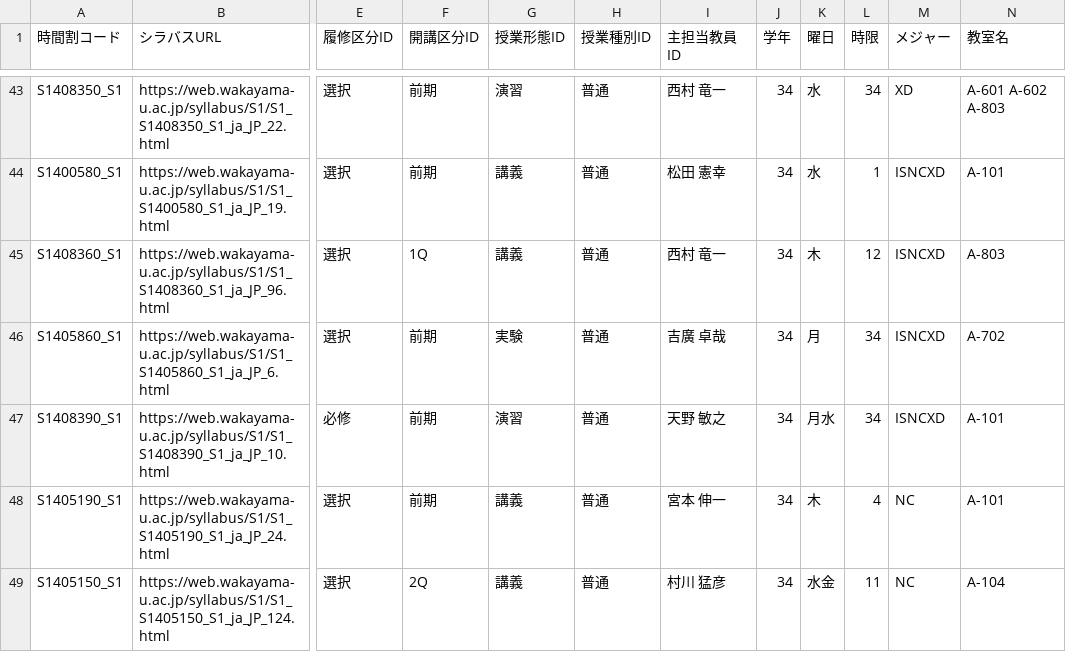
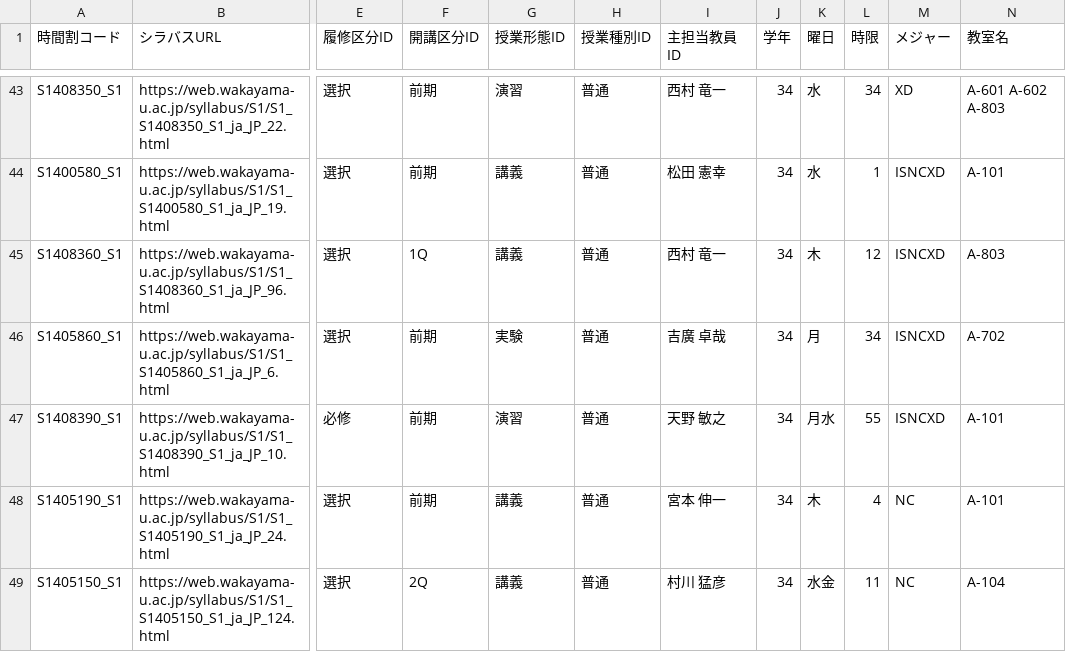
Before and after one commit to tsmh3939/ModelTimeTable, a CSV file: docs/data/2026.csv, drawn as a sheet; only a part is shown, gaps mark what is left out; the diff names each change by its address in the sheet, - before the commit and + after, or states it on an @@ line.

```diff
--- a/docs/data/2026.csv
+++ b/docs/data/2026.csv
-L47 (時限): 34
+L47 (時限): 55
```
Also changed, not shown: 2 other files.
